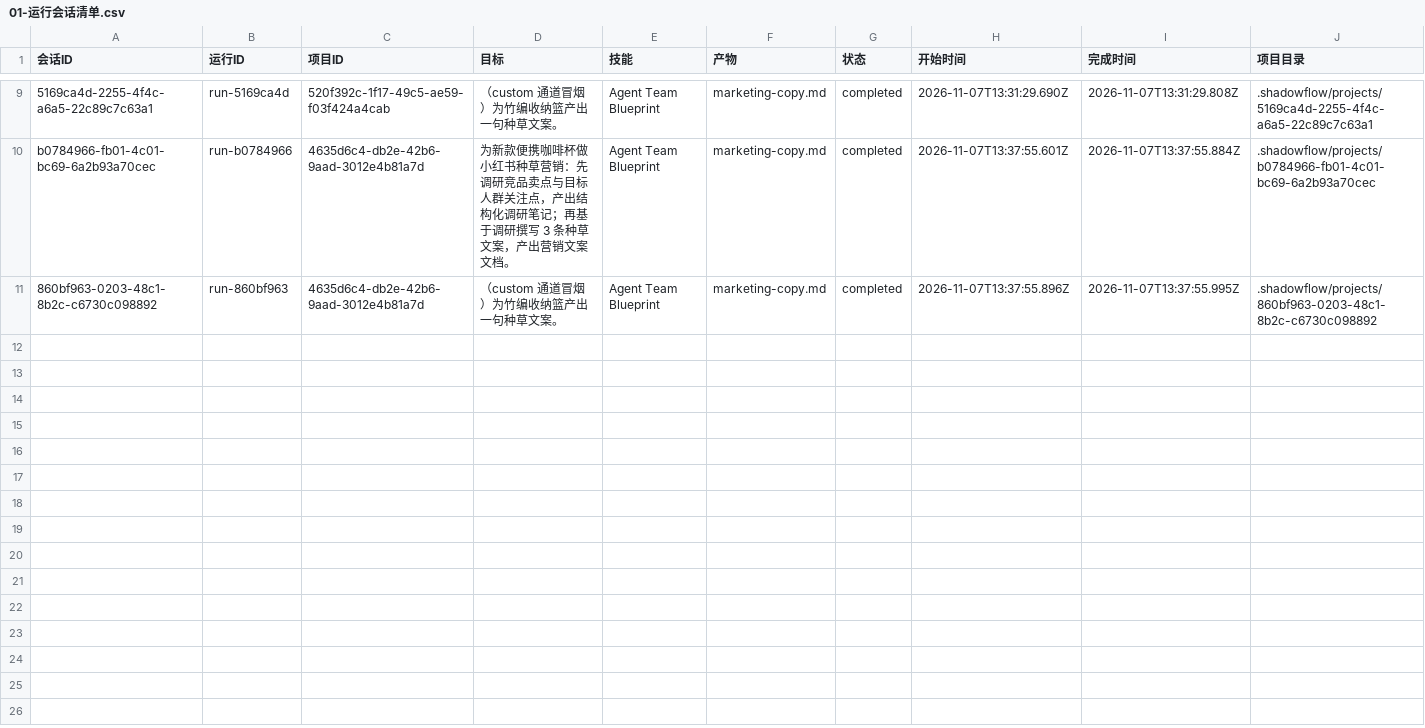
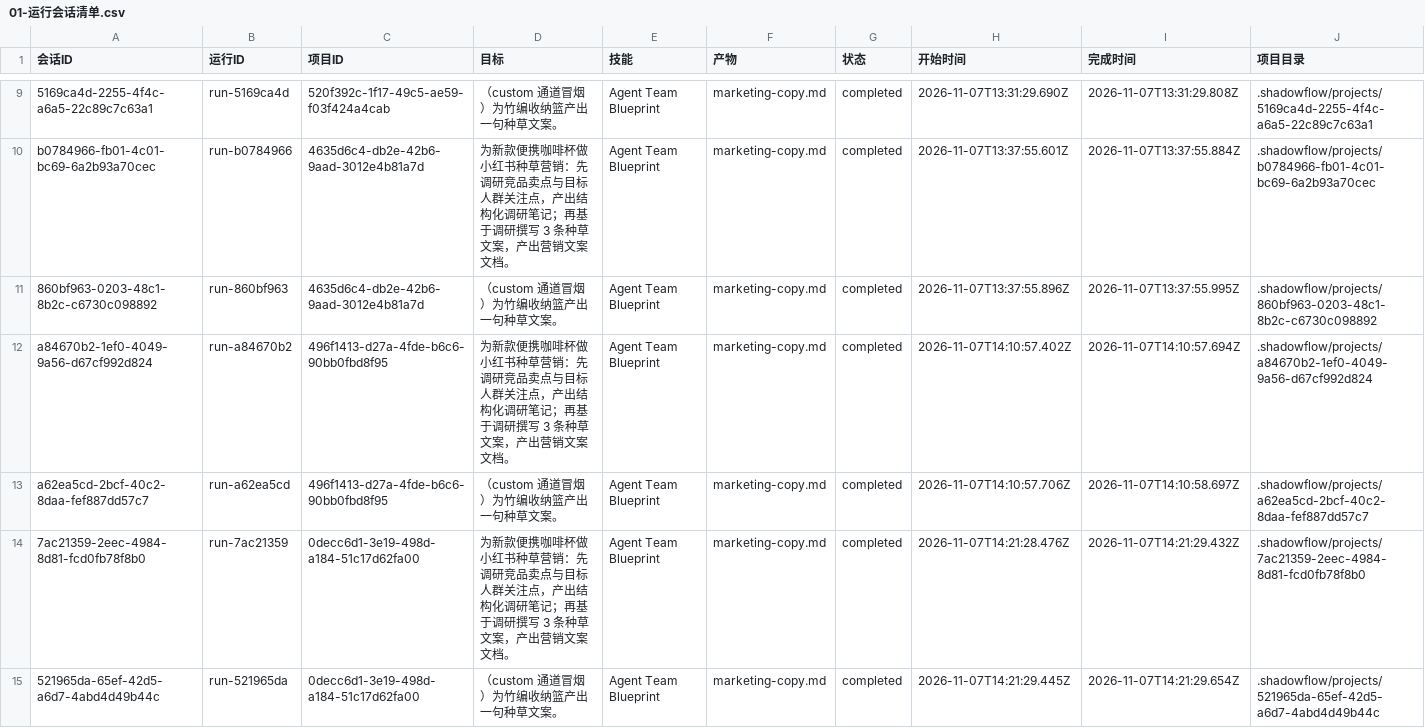
Before and after one commit to Ravenveil/ShadowFlow, a CSV file: 成果/06-营业日志与经营流水/Agent运行日志/01-运行会话清单.csv, drawn as a sheet; only a part is shown, gaps mark what is left out.

```diff
--- a/成果/06-营业日志与经营流水/Agent运行日志/01-运行会话清单.csv
+++ b/成果/06-营业日志与经营流水/Agent运行日志/01-运行会话清单.csv
@@ -11 +11,5 @@ b0784966-fb01-4c01-bc69-6a2b93a70cec,run-b0784966,4635d6c4-db2e-42b6-9aad-3012e4
 860bf963-0203-48c1-8b2c-c6730c098892,run-860bf963,4635d6c4-db2e-42b6-9aad-3012e4b81a7d,（custom 通道冒烟）为竹编收纳篮产出一句种草文案。,Agent Team Blueprint,marketing-copy.md,completed,2026-11-07T13:37:55.896Z,2026-11-07T13:37:55.995Z,.shadowflow/projects/860bf963-0203-48c1-8b2c-c6730c098892
+a84670b2-1ef0-4049-9a56-d67cf992d824,run-a84670b2,496f1413-d27a-4fde-b6c6-90bb0fbd8f95,为新款便携咖啡杯做小红书种草营销：先调研竞品卖点与目标人群关注点，产出结构化调研笔记；再基于调研撰写 3 条种草文案，产出营销文案文档。,Agent Team Blueprint,marketing-copy.md,completed,2026-11-07T14:10:57.402Z,2026-11-07T14:10:57.694Z,.shadowflow/projects/a84670b2-1ef0-4049-9a56-d67cf992d824
+a62ea5cd-2bcf-40c2-8daa-fef887dd57c7,run-a62ea5cd,496f1413-d27a-4fde-b6c6-90bb0fbd8f95,（custom 通道冒烟）为竹编收纳篮产出一句种草文案。,Agent Team Blueprint,marketing-copy.md,completed,2026-11-07T14:10:57.706Z,2026-11-07T14:10:58.697Z,.shadowflow/projects/a62ea5cd-2bcf-40c2-8daa-fef887dd57c7
+7ac21359-2eec-4984-8d81-fcd0fb78f8b0,run-7ac21359,0decc6d1-3e19-498d-a184-51c17d62fa00,为新款便携咖啡杯做小红书种草营销：先调研竞品卖点与目标人群关注点，产出结构化调研笔记；再基于调研撰写 3 条种草文案，产出营销文案文档。,Agent Team Blueprint,marketing-copy.md,completed,2026-11-07T14:21:28.476Z,2026-11-07T14:21:29.432Z,.shadowflow/projects/7ac21359-2eec-4984-8d81-fcd0fb78f8b0
+521965da-65ef-42d5-a6d7-4abd4d49b44c,run-521965da,0decc6d1-3e19-498d-a184-51c17d62fa00,（custom 通道冒烟）为竹编收纳篮产出一句种草文案。,Agent Team Blueprint,marketing-copy.md,completed,2026-11-07T14:21:29.445Z,2026-11-07T14:21:29.654Z,.shadowflow/projects/521965da-65ef-42d5-a6d7-4abd4d49b44c
```
Also changed, not shown: 成果/06-营业日志与经营流水/经营流水/01-经营流水-ledger.csv, 成果/06-营业日志与经营流水/经营流水/02-订单明细-orders.csv, 53 other files.
